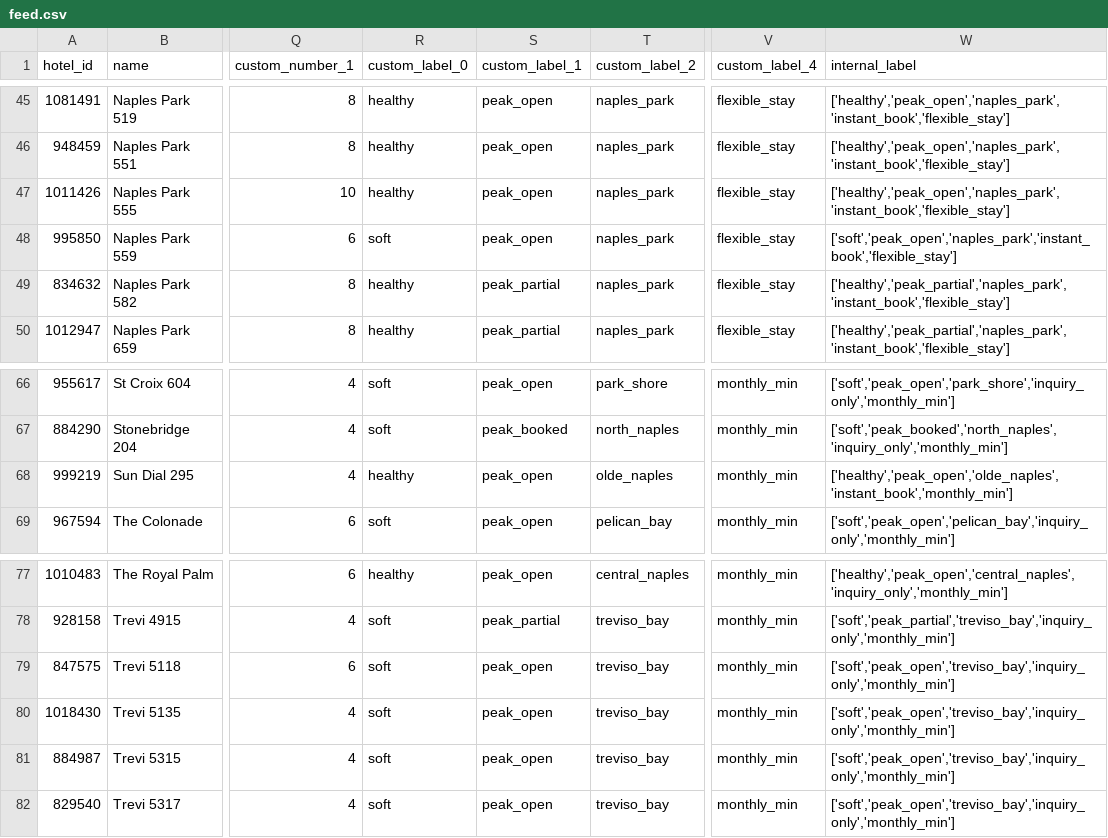
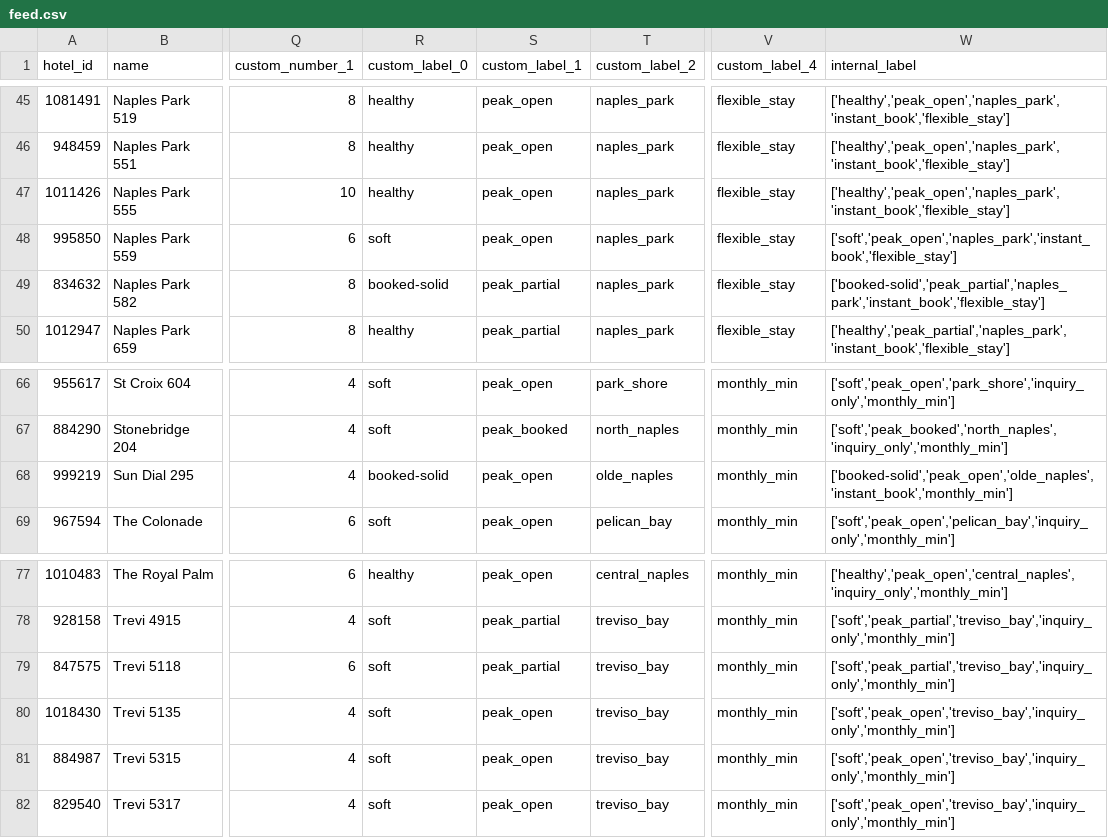
Before and after one commit to sjponsler41/nvpr-meta-feed, a CSV file: feed.csv, drawn as a sheet; only a part is shown, gaps mark what is left out; the diff names each change by its address in the sheet, - before the commit and + after, or states it on an @@ line.

Commit message:
Update feed 2026-07-17T15:05Z

```diff
--- a/feed.csv
+++ b/feed.csv
-R49 (custom_label_0): healthy
+R49 (custom_label_0): booked-solid
-W49 (internal_label): ['healthy','peak_partial','naples_park','instant_book','flexible_stay']
+W49 (internal_label): ['booked-solid','peak_partial','naples_park','instant_book','flexible_stay']
-R68 (custom_label_0): healthy
+R68 (custom_label_0): booked-solid
-W68 (internal_label): ['healthy','peak_open','olde_naples','instant_book','monthly_min']
+W68 (internal_label): ['booked-solid','peak_open','olde_naples','instant_book','monthly_min']
-S79 (custom_label_1): peak_open
+S79 (custom_label_1): peak_partial
-W79 (internal_label): ['soft','peak_open','treviso_bay','inquiry_only','monthly_min']
+W79 (internal_label): ['soft','peak_partial','treviso_bay','inquiry_only','monthly_min']
```
